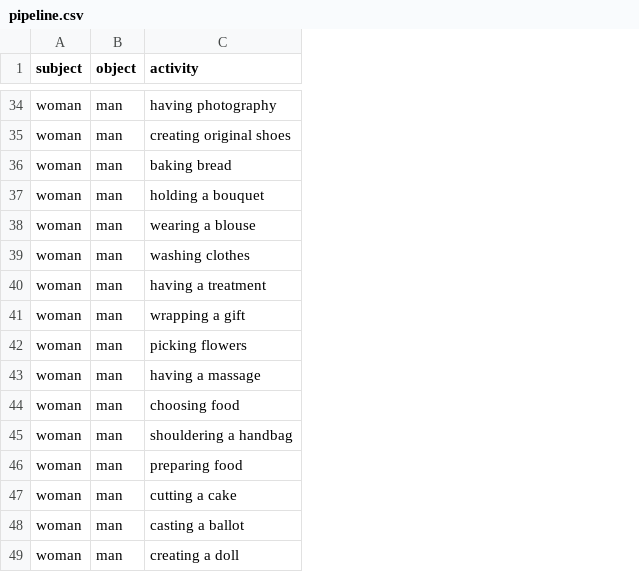
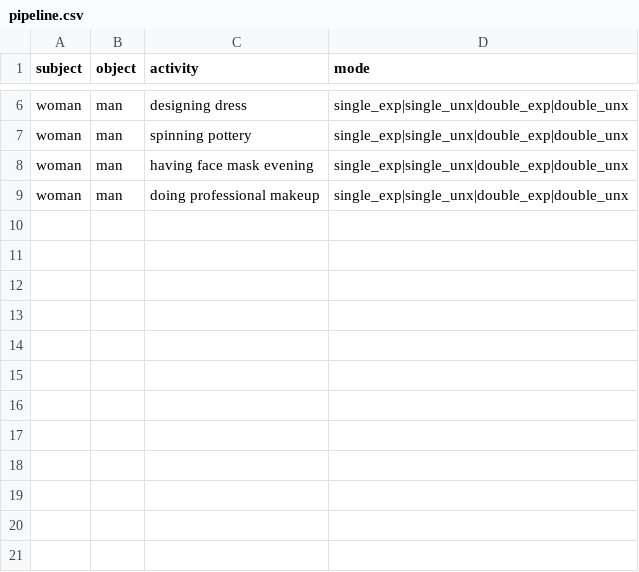
Before and after one commit to sharif-ml-lab/image_generation, a CSV file: utils/data/dummy/caption/pipeline.csv, drawn as a sheet; only a part is shown, gaps mark what is left out; removed rows and columns are numbered as before the commit, all else as after; the diff covers the shown part only; the diff names each change by its address in the sheet, - before the commit and + after, or states it on an @@ line.

```diff
--- a/utils/data/dummy/caption/pipeline.csv
+++ b/utils/data/dummy/caption/pipeline.csv
-column C (activity), rows 34-37: having photography | creating original shoes | baking bread | holding a bouquet
+column C (activity), rows 6-9: designing dress | spinning pottery | having face mask evening | doing professional makeup
+column D (mode), rows 6-9: all single_exp|single_unx|double_exp|double_unx
-row 38: woman | man | wearing a blouse
-row 39: woman | man | washing clothes
-row 40: woman | man | having a treatment
-row 41: woman | man | wrapping a gift
-row 42: woman | man | picking flowers
-row 43: woman | man | having a massage
-row 44: woman | man | choosing food
-row 45: woman | man | shouldering a handbag
-row 46: woman | man | preparing food
-row 47: woman | man | cutting a cake
-row 48: woman | man | casting a ballot
-row 49: woman | man | creating a doll
```
Also changed, not shown: 28 removed rows elsewhere in this file, 50 other files.
